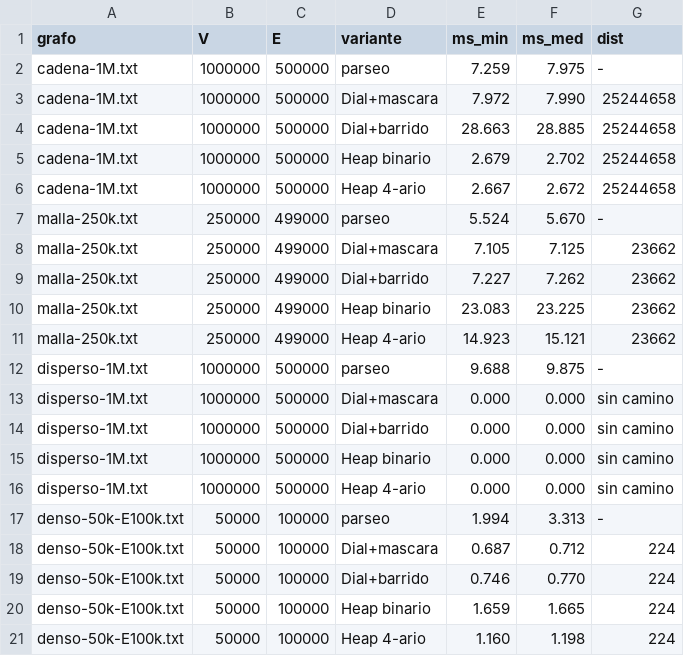
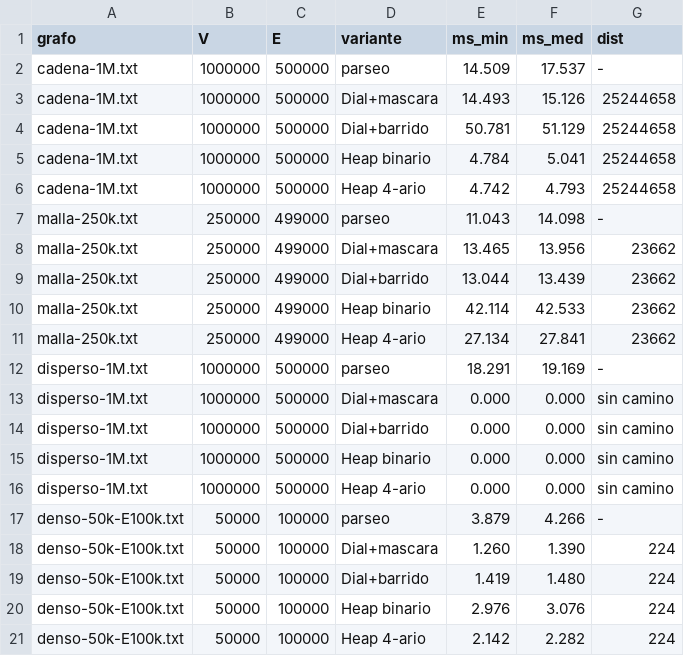
Before and after one commit to JLtz00/dijkstra-dial, a CSV file: resultados.csv, drawn as a sheet; only a part is shown; the diff covers the shown part only.

```diff
--- a/resultados.csv
+++ b/resultados.csv
@@ -1,13 +1,13 @@
 grafo,V,E,variante,ms_min,ms_med,dist
-cadena-1M.txt,1000000,500000,parseo,7.259,7.975,-
-cadena-1M.txt,1000000,500000,Dial+mascara,7.972,7.990,25244658
-cadena-1M.txt,1000000,500000,Dial+barrido,28.663,28.885,25244658
-cadena-1M.txt,1000000,500000,Heap binario,2.679,2.702,25244658
-cadena-1M.txt,1000000,500000,Heap 4-ario,2.667,2.672,25244658
-malla-250k.txt,250000,499000,parseo,5.524,5.670,-
-malla-250k.txt,250000,499000,Dial+mascara,7.105,7.125,23662
-malla-250k.txt,250000,499000,Dial+barrido,7.227,7.262,23662
-malla-250k.txt,250000,499000,Heap binario,23.083,23.225,23662
-malla-250k.txt,250000,499000,Heap 4-ario,14.923,15.121,23662
-disperso-1M.txt,1000000,500000,parseo,9.688,9.875,-
+cadena-1M.txt,1000000,500000,parseo,14.509,17.537,-
+cadena-1M.txt,1000000,500000,Dial+mascara,14.493,15.126,25244658
+cadena-1M.txt,1000000,500000,Dial+barrido,50.781,51.129,25244658
+cadena-1M.txt,1000000,500000,Heap binario,4.784,5.041,25244658
+cadena-1M.txt,1000000,500000,Heap 4-ario,4.742,4.793,25244658
+malla-250k.txt,250000,499000,parseo,11.043,14.098,-
+malla-250k.txt,250000,499000,Dial+mascara,13.465,13.956,23662
+malla-250k.txt,250000,499000,Dial+barrido,13.044,13.439,23662
+malla-250k.txt,250000,499000,Heap binario,42.114,42.533,23662
+malla-250k.txt,250000,499000,Heap 4-ario,27.134,27.841,23662
+disperso-1M.txt,1000000,500000,parseo,18.291,19.169,-
 disperso-1M.txt,1000000,500000,Dial+mascara,0.000,0.000,sin camino
@@ -16,6 +16,6 @@ disperso-1M.txt,1000000,500000,Heap binario,0.000,0.000,sin camino
 disperso-1M.txt,1000000,500000,Heap 4-ario,0.000,0.000,sin camino
-denso-50k-E100k.txt,50000,100000,parseo,1.994,3.313,-
-denso-50k-E100k.txt,50000,100000,Dial+mascara,0.687,0.712,224
-denso-50k-E100k.txt,50000,100000,Dial+barrido,0.746,0.770,224
-denso-50k-E100k.txt,50000,100000,Heap binario,1.659,1.665,224
-denso-50k-E100k.txt,50000,100000,Heap 4-ario,1.160,1.198,224
+denso-50k-E100k.txt,50000,100000,parseo,3.879,4.266,-
+denso-50k-E100k.txt,50000,100000,Dial+mascara,1.260,1.390,224
+denso-50k-E100k.txt,50000,100000,Dial+barrido,1.419,1.480,224
+denso-50k-E100k.txt,50000,100000,Heap binario,2.976,3.076,224
+denso-50k-E100k.txt,50000,100000,Heap 4-ario,2.142,2.282,224
```
Also changed, not shown: 20 edited cells elsewhere in this file, 4 other files.
